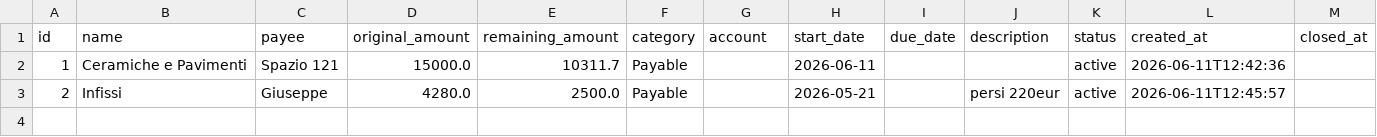
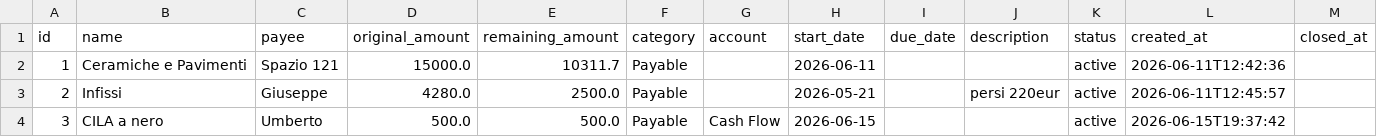
Before and after one commit to FiengoKineton/manager-money, a CSV file: data/payables.csv, drawn as a sheet.

```diff
--- a/data/payables.csv
+++ b/data/payables.csv
@@ -3 +3,2 @@ id,name,payee,original_amount,remaining_amount,category,account,start_date,due_d
 2,Infissi,Giuseppe,4280.0,2500.0,Payable,,2026-05-21,,persi 220eur,active,2026-06-11T12:45:57,
+3,CILA a nero,Umberto,500.0,500.0,Payable,Cash Flow,2026-06-15,,,active,2026-06-15T19:37:42,
```
Also changed, not shown: data/expense_project_planned_items.csv, data/expenses.csv, 2 other files.
